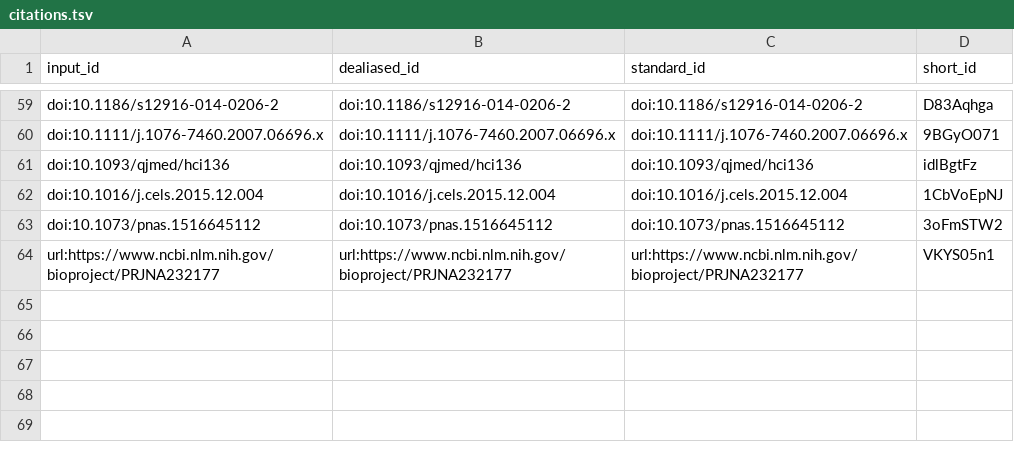
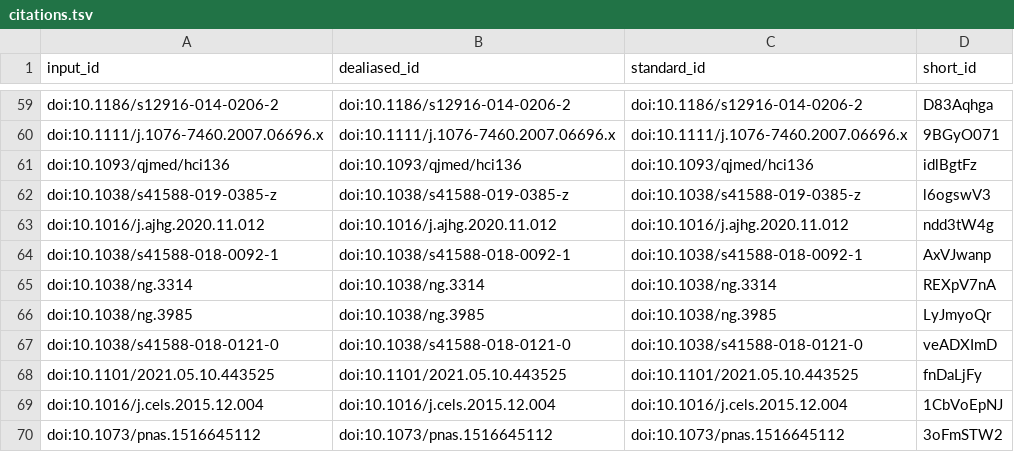
Before and after one commit to greenelab/phenoplier_manuscript, a TSV file: citations.tsv, drawn as a sheet; only a part is shown, gaps mark what is left out; the shorter side is filled out with more unchanged rows; the diff names each change by its address in the sheet, - before the commit and + after, or states it on an @@ line.

```diff
--- a/citations.tsv
+++ b/citations.tsv
+row 62: doi:10.1038/s41588-019-0385-z | doi:10.1038/s41588-019-0385-z | doi:10.1038/s41588-019-0385-z | l6ogswV3
+row 63: doi:10.1016/j.ajhg.2020.11.012 | doi:10.1016/j.ajhg.2020.11.012 | doi:10.1016/j.ajhg.2020.11.012 | ndd3tW4g
+row 64: doi:10.1038/s41588-018-0092-1 | doi:10.1038/s41588-018-0092-1 | doi:10.1038/s41588-018-0092-1 | AxVJwanp
+row 65: doi:10.1038/ng.3314 | doi:10.1038/ng.3314 | doi:10.1038/ng.3314 | REXpV7nA
+row 66: doi:10.1038/ng.3985 | doi:10.1038/ng.3985 | doi:10.1038/ng.3985 | LyJmyoQr
+row 67: doi:10.1038/s41588-018-0121-0 | doi:10.1038/s41588-018-0121-0 | doi:10.1038/s41588-018-0121-0 | veADXImD
+row 68: doi:10.1101/2021.05.10.443525 | doi:10.1101/2021.05.10.443525 | doi:10.1101/2021.05.10.443525 | fnDaLjFy
```
Also changed, not shown: 7 other files.
